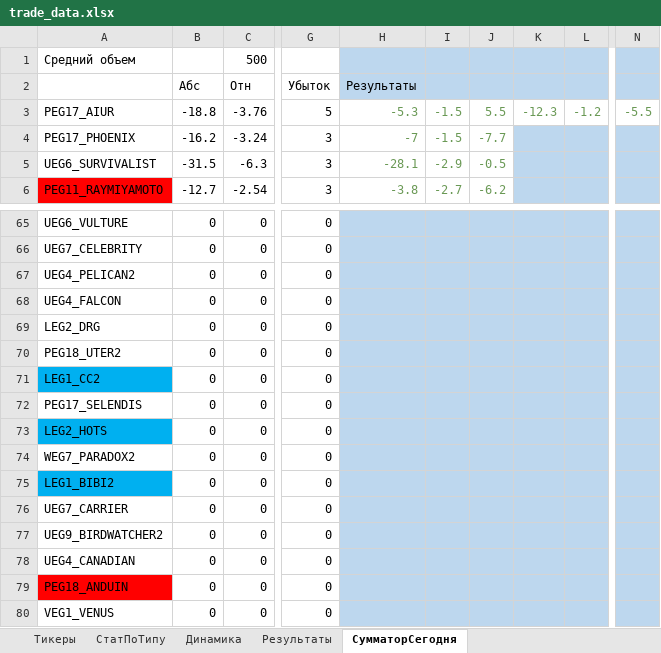
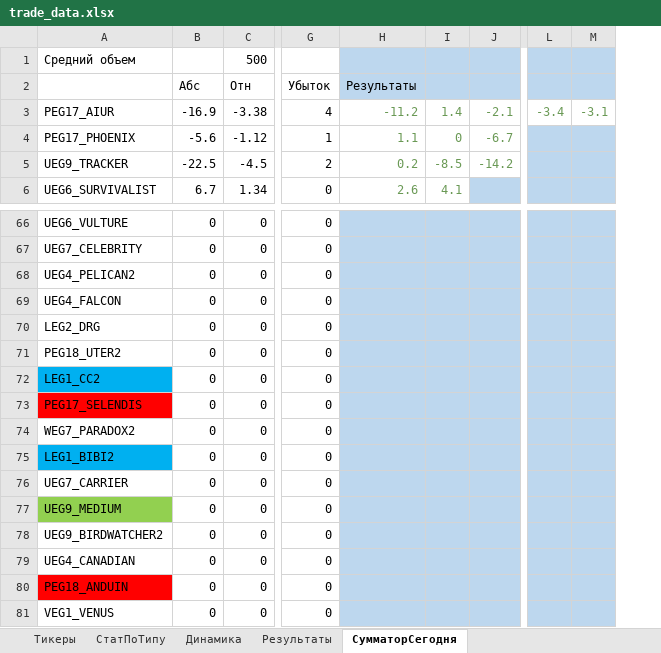
Before and after one commit to Anubis1Good/RichLaughter3, an Excel workbook: __docs/trade_data.xlsx, sheet СумматорСегодня, drawn as a sheet; only a part is shown, gaps mark what is left out; values as stored, in another font and other column widths than the file's, no borders; conditional formats not drawn; removed rows and columns are numbered as before the commit, all else as after; rows hold the shown columns only; the diff covers the shown part only; the diff names each change by its address in the sheet, - before the commit and + after, or states it on an @@ line.

```diff
--- a/__docs/trade_data.xlsx (sheet СумматорСегодня)
+++ b/__docs/trade_data.xlsx (sheet СумматорСегодня)
-column I, rows 3-5: -1.5 | -1.5 | -2.9
-column J, rows 3-5: 5.5 | -7.7 | -0.5
-column K, row 3: -12.3
-column L, row 3: -1.2
+column I, rows 3-4: 1.4 | 0; row 6: 4.1
+column J, rows 3-4: -2.1 | -6.7
-column N, row 3: -5.5
+column L, row 3: -3.4
+column M, row 3: -3.1
-B3 (Абс): -18.8
+B3 (Абс): -16.9
-C3 (Отн): -3.76
+C3 (Отн): -3.38
-G3 (Убыток): 5
+G3 (Убыток): 4
-H3 (Результаты): -5.3
+H3 (Результаты): -11.2
-B4 (Абс): -16.2
+B4 (Абс): -5.6
-C4 (Отн): -3.24
+C4 (Отн): -1.12
-G4 (Убыток): 3
+G4 (Убыток): 1
-H4 (Результаты): -7
+H4 (Результаты): 1.1
+row 5: UEG9_TRACKER | -22.5 | -4.5 | 2 | 0.2 | -8.5 | -14.2
-B6 (Абс): -31.5
+B6 (Абс): 6.7
-C6 (Отн): -6.3
+C6 (Отн): 1.34
-G6 (Убыток): 3
+G6 (Убыток): 0
-H6 (Результаты): -28.1
+H6 (Результаты): 2.6
-row 6: PEG11_RAYMIYAMOTO | -12.7 | -2.54 | 3 | -3.8 | -2.7 | -6.2
-A73 fill: none
+A73 fill: #FF0000
-row 73: LEG2_HOTS | 0 | 0 | 0
+row 77: UEG9_MEDIUM | 0 | 0 | 0
```
Also changed, not shown: 12 added rows, 11 removed rows, 33 edited cells and cell formats elsewhere in this sheet, sheet Результаты, sheet СтатПоТипу, sheet Динамика, formulas that keep their value, charts or pictures, 2 other files.
